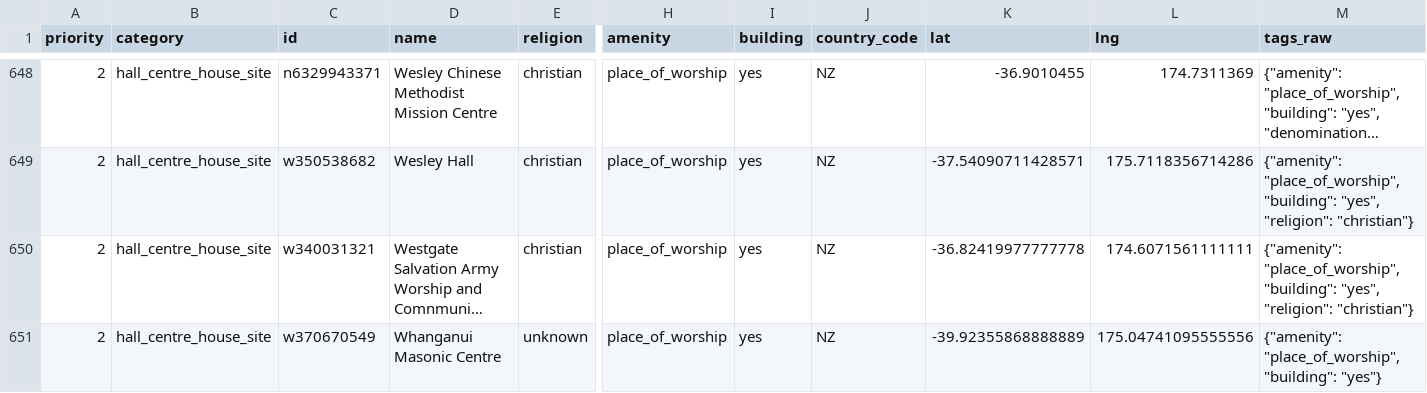
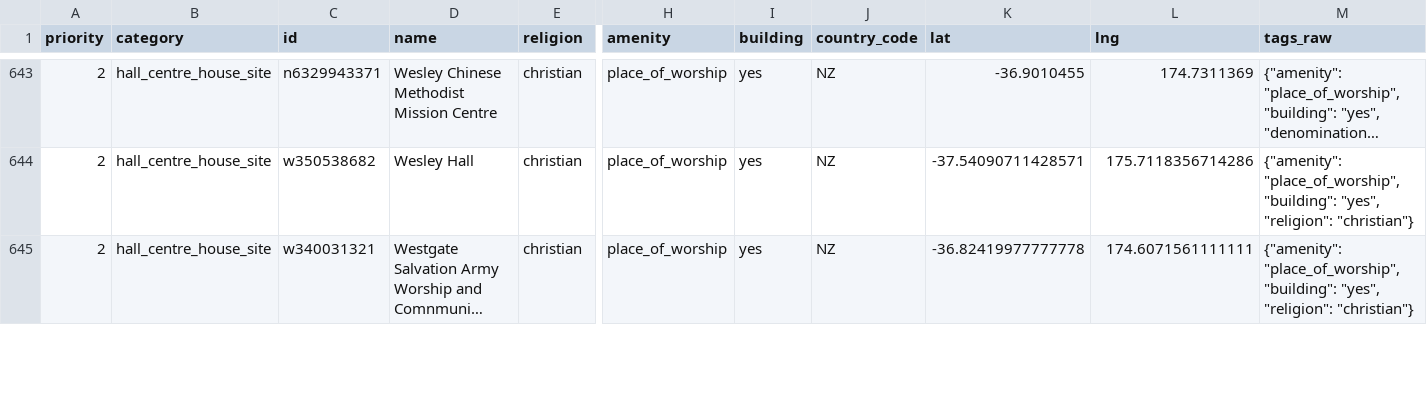
Before and after one commit to go-bayes/places-of-worship, a CSV file: docs/nz-manual-review-queue.csv, drawn as a sheet; only a part is shown, gaps mark what is left out; long unchanged cells end in …; rows hold the shown columns only; the diff covers the shown part only; the diff names each change by its address in the sheet, - before the commit and + after, or states it on an @@ line.

Commit message:
remove masonic centre false positives

```diff
--- a/docs/nz-manual-review-queue.csv
+++ b/docs/nz-manual-review-queue.csv
-row 651: 2 | hall_centre_house_site | w370670549 | Whanganui Masonic Centre | unknown | place_of_worship | yes | NZ | -39.92355868888889 | 175.04741095555556 | {"amenity": "place_of_worship", "building": "yes"}
```
Also changed, not shown: 6 removed rows elsewhere in this file, 5 other files.
